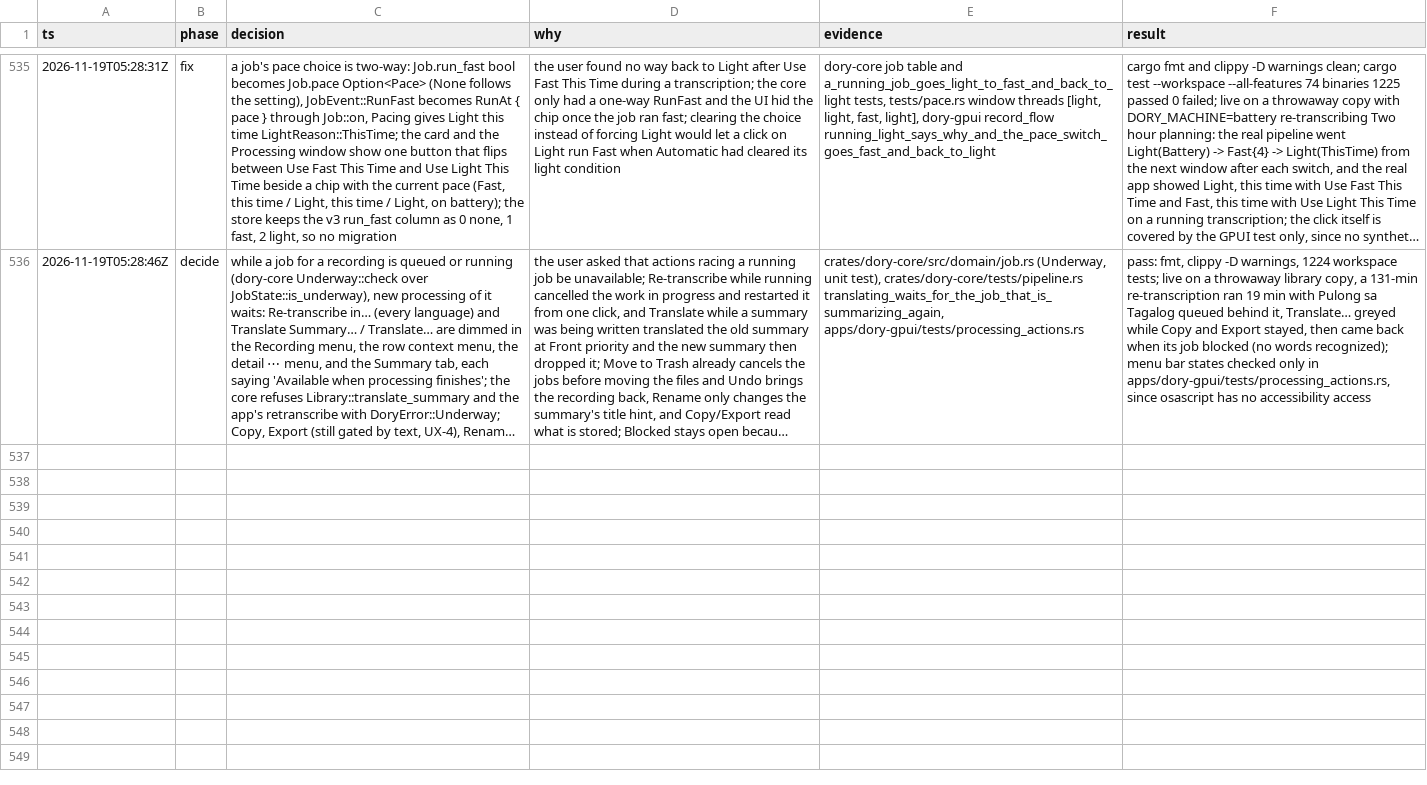
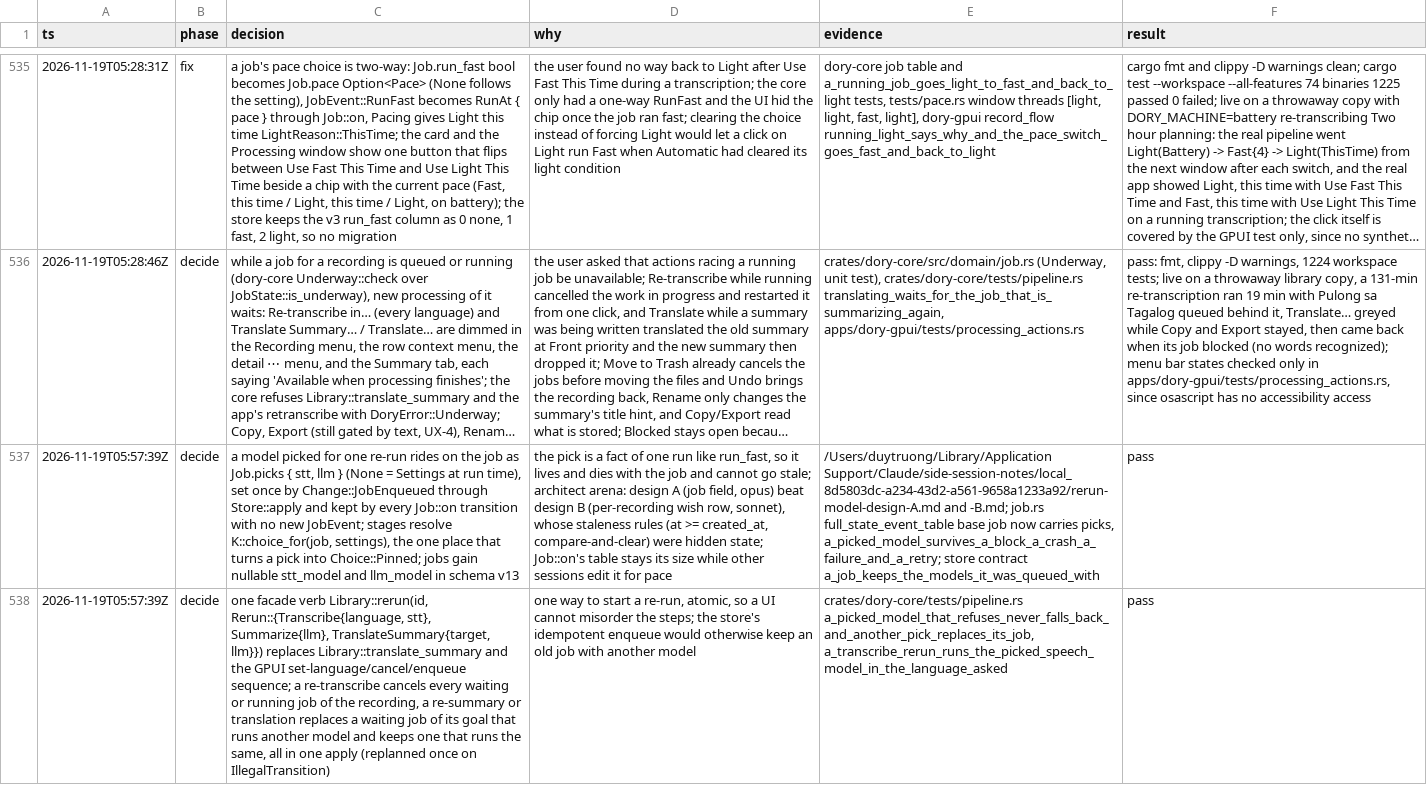
Before and after one commit to duyth1203/dory, a TSV file: docs/plans/decisions.tsv, drawn as a sheet; only a part is shown, gaps mark what is left out; long unchanged cells end in …; the diff covers the shown part only; the diff names each change by its address in the sheet, - before the commit and + after, or states it on an @@ line.

Commit message:
feat: pick the model for one re-transcribe, re-summary, or summary translation
A re-run can now use a model the user picks for that one run, without
changing their Settings choice.

Core: Job.picks { stt, llm } rides on the job, set once by
Change::JobEnqueued and kept by every Job::on transition. Stages resolve
AppKind::choice_for(job, settings), so a pick runs pinned (no silent
fallback) and produced_by names it. Library::rerun(id, Rerun::...)
replaces translate_summary and the app's set-language/cancel/enqueue
sequence in one apply, and refuses with Underway while a job for the
recording is queued or running, after the request's own refusals; only
blocked jobs are cancelled or replaced. Library::speech_models and
summary_models list the models whose fit is not No for the recording's
own needs, built by the same needs functions the stages use. Schema v13
adds jobs.stt_model and jobs.llm_model.

CLI: process ID --stt MODEL, process ID --summary --llm MODEL, and
translate-summary ID TAG --llm MODEL.

GPUI: Re-transcribe with…, Re-summarize with…, and Translate Summary
with… in the row and More menus and in Recording in the menu bar. The
default item runs the Settings choice; a model that needs a download
says so; an unavailable one is greyed out. While the recording is
processing they wait under menus::WAITS like Re-transcribe in….
Translate Summary with… opens Translate… for that model. DORY_SHOW
gains recording:<title>:translate-with:<model id>.

```diff
--- a/docs/plans/decisions.tsv
+++ b/docs/plans/decisions.tsv
+row 537: 2026-11-19T05:57:39Z | decide | a model picked for one re-run rides on the job as Job.picks { stt, llm } (None = Settings at run time), set once by Change::JobEnqueued through Store::apply and kept by every Job::on transition with no new JobEvent; stages resolve K::choice_for(job, settings), the one place that turns a pick into Choice::Pinned; jobs gain nullable stt_model and llm_model in schema v13 | the pick is a fact of one run like run_fast, so it lives and dies with the job and cannot go stale; architect arena: design A (job field, opus) beat design B (per-recording wish row, sonnet), whose staleness rules (at >= created_at, compare-and-clear) were hidden state; Job::on's table stays its size while other sessions edit it for pace | /Users/duytruong/Library/Application Support/Claude/side-session-notes/local_8d5803dc-a234-43d2-a561-9658a1233a92/rerun-model-design-A.md and -B.md; job.rs full_state_event_table base job now carries picks, a_picked_model_survives_a_block_a_crash_a_failure_and_a_retry; store contract a_job_keeps_the_models_it_was_queued_with | pass
+row 538: 2026-11-19T05:57:39Z | decide | one facade verb Library::rerun(id, Rerun::{Transcribe{language, stt}, Summarize{llm}, TranslateSummary{target, llm}}) replaces Library::translate_summary and the GPUI set-language/cancel/enqueue sequence; a re-transcribe cancels every waiting or running job of the recording, a re-summary or translation replaces a waiting job of its goal that runs another model and keeps one that runs the same, all in one apply (replanned once on IllegalTransition) | one way to start a re-run, atomic, so a UI cannot misorder the steps; the store's idempotent enqueue would otherwise keep an old job with another model | crates/dory-core/tests/pipeline.rs a_picked_model_that_refuses_never_falls_back_and_another_pick_replaces_its_job, a_transcribe_rerun_runs_the_picked_speech_model_in_the_language_asked | pass
```
Also changed, not shown: 5 added rows elsewhere in this file, 41 other files.
